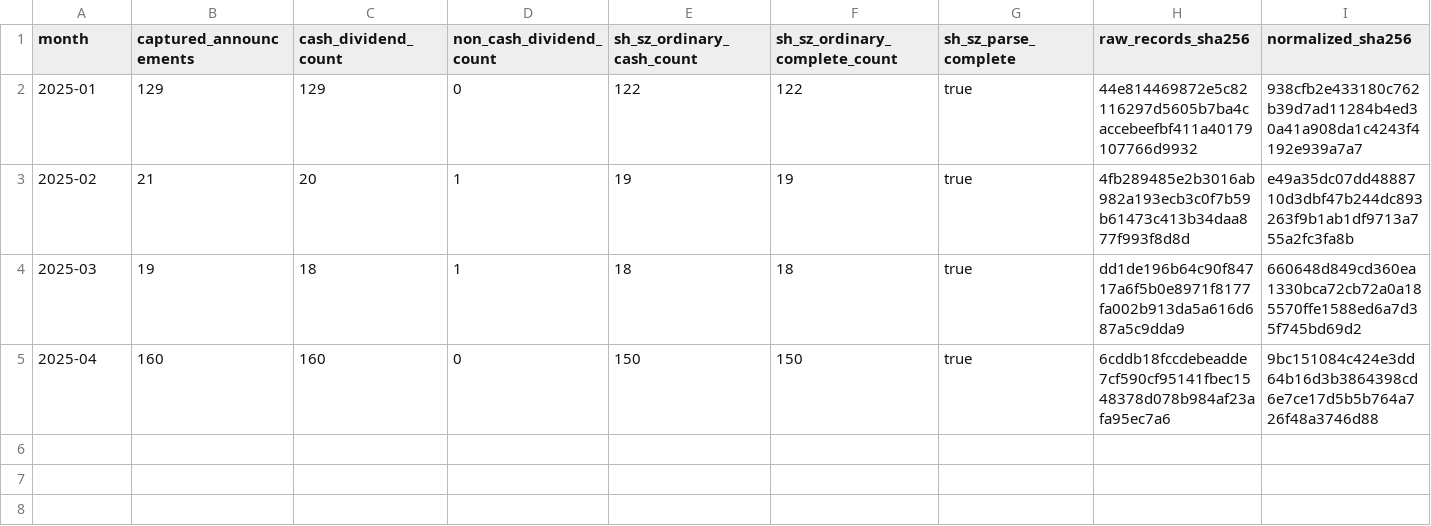
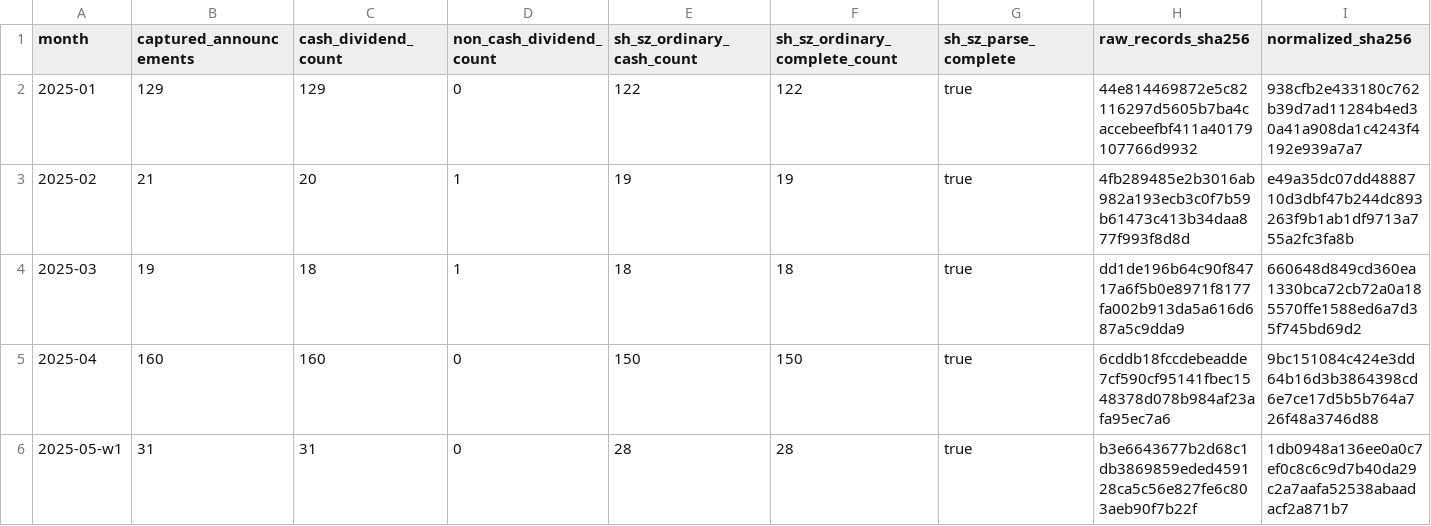
Before and after one commit to YungeG/quant-platform, a CSV file: overall/a-share-cninfo-dividend-2025-capture-summary.csv (was overall/a-share-cninfo-dividend-2025-monthly-summary.csv), drawn as a sheet.

Commit message:
research: checkpoint May dividend lifecycle

```diff
--- a/overall/a-share-cninfo-dividend-2025-monthly-summary.csv
+++ b/overall/a-share-cninfo-dividend-2025-capture-summary.csv
@@ -5 +5,2 @@ month,captured_announcements,cash_dividend_count,non_cash_dividend_count,sh_sz_o
 2025-04,160,160,0,150,150,true,6cddb18fccdebeadde7cf590cf95141fbec1548378d078b984af23afa95ec7a6,9bc151084c424e3dd64b16d3b3864398cd6e7ce17d5b5b764a726f48a3746d88
+2025-05-w1,31,31,0,28,28,true,b3e6643677b2d68c1db3869859eded459128ca5c56e827fe6c803aeb90f7b22f,1db0948a136ee0a0c7ef0c8c6c9d7b40da29c2a7aafa52538abaadacf2a871b7
```
Also changed, not shown: 4 other files.
